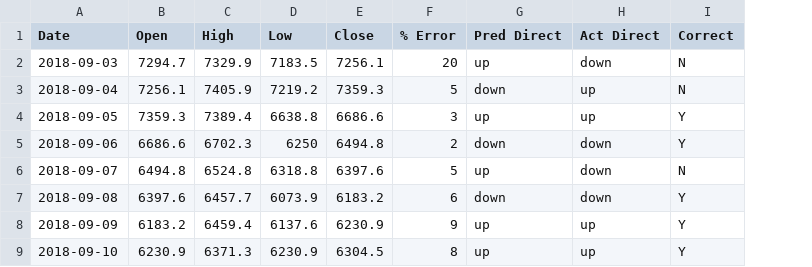
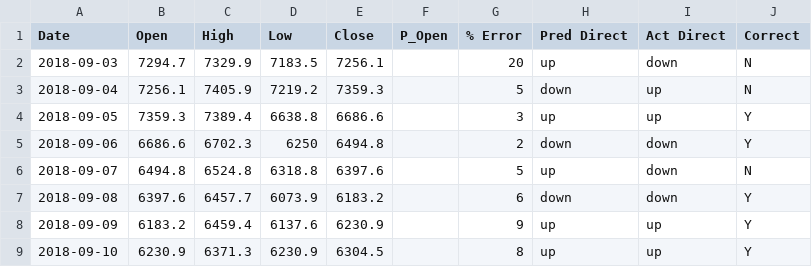
Before and after one commit to ANTZ314/prediction, a CSV file: API/test.csv, drawn as a sheet; only a part is shown; the diff names each change by its address in the sheet, - before the commit and + after, or states it on an @@ line.

Commit message:
modifed csv structure, added new csv test script basic

```diff
--- a/API/test.csv
+++ b/API/test.csv
+column F (P_Open), empty
```
Also changed, not shown: 2 other files.
